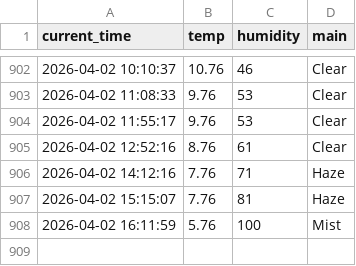
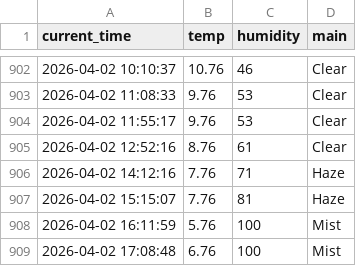
Before and after one commit to Bl00mingdays/weather_5m, a CSV file: weather.csv, drawn as a sheet; only a part is shown, gaps mark what is left out; the diff names each change by its address in the sheet, - before the commit and + after, or states it on an @@ line.

```diff
--- a/weather.csv
+++ b/weather.csv
+row 909: 2026-04-02 17:08:48 | 6.76 | 100 | Mist
```
